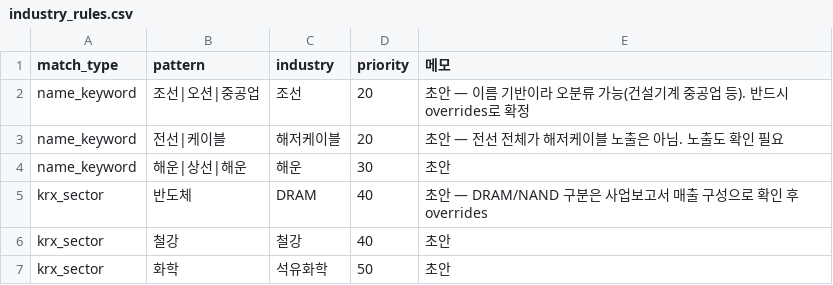
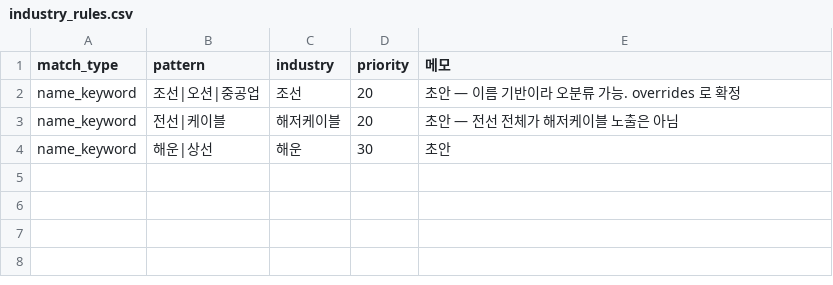
Before and after one commit to Moonihcoon/my-bank, a CSV file: industry-cycle-quant/data/industry_rules.csv, drawn as a sheet.

```diff
--- a/industry-cycle-quant/data/industry_rules.csv
+++ b/industry-cycle-quant/data/industry_rules.csv
@@ -1,7 +1,4 @@
 match_type,pattern,industry,priority,메모
-name_keyword,조선|오션|중공업,조선,20,초안 — 이름 기반이라 오분류 가능(건설기계 중공업 등). 반드시 overrides로 확정
-name_keyword,전선|케이블,해저케이블,20,초안 — 전선 전체가 해저케이블 노출은 아님. 노출도 확인 필요
-name_keyword,해운|상선|해운,해운,30,초안
-krx_sector,반도체,DRAM,40,초안 — DRAM/NAND 구분은 사업보고서 매출 구성으로 확인 후 overrides
-krx_sector,철강,철강,40,초안
-krx_sector,화학,석유화학,50,초안
+name_keyword,조선|오션|중공업,조선,20,초안 — 이름 기반이라 오분류 가능. overrides 로 확정
+name_keyword,전선|케이블,해저케이블,20,초안 — 전선 전체가 해저케이블 노출은 아님
+name_keyword,해운|상선,해운,30,초안
```
Also changed, not shown: 2 other files.
